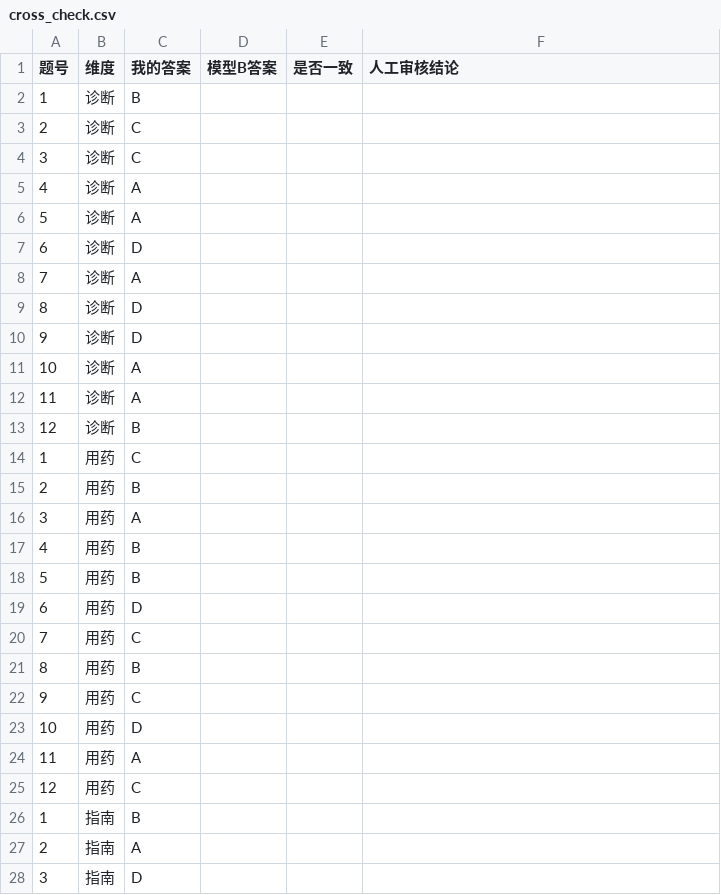
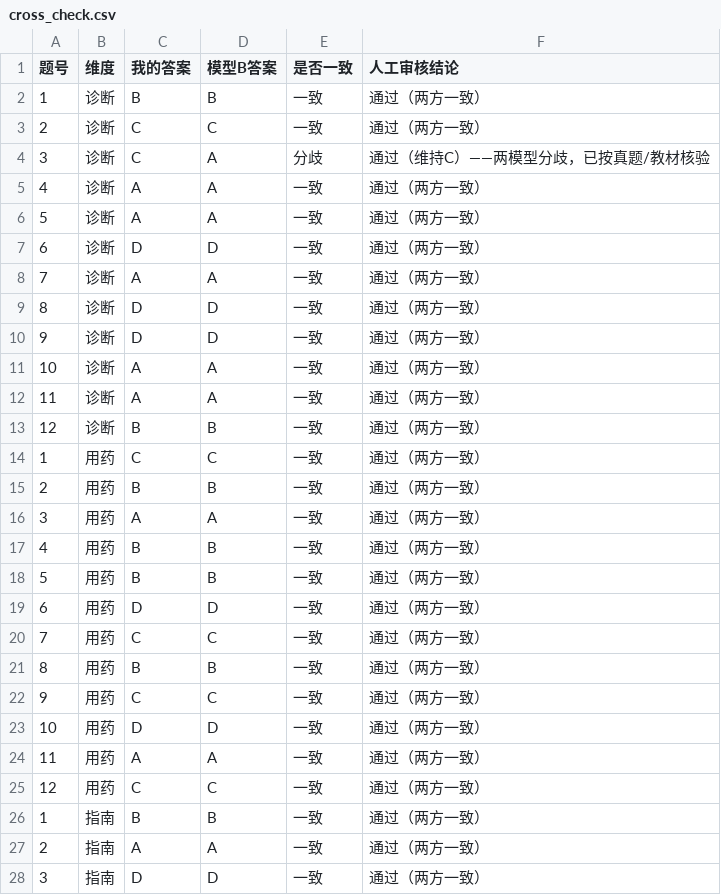
Before and after one commit to j0ngp/med-ai-journey, a CSV file: week4/cross_check.csv, drawn as a sheet; only a part is shown; the diff covers the shown part only.

```diff
--- a/week4/cross_check.csv
+++ b/week4/cross_check.csv
@@ -1,28 +1,28 @@
 题号,维度,我的答案,模型B答案,是否一致,人工审核结论
-1,诊断,B,,,
-2,诊断,C,,,
-3,诊断,C,,,
-4,诊断,A,,,
-5,诊断,A,,,
-6,诊断,D,,,
-7,诊断,A,,,
-8,诊断,D,,,
-9,诊断,D,,,
-10,诊断,A,,,
-11,诊断,A,,,
-12,诊断,B,,,
-1,用药,C,,,
-2,用药,B,,,
-3,用药,A,,,
-4,用药,B,,,
-5,用药,B,,,
-6,用药,D,,,
-7,用药,C,,,
-8,用药,B,,,
-9,用药,C,,,
-10,用药,D,,,
-11,用药,A,,,
-12,用药,C,,,
-1,指南,B,,,
-2,指南,A,,,
-3,指南,D,,,
+1,诊断,B,B,一致,通过（两方一致）
+2,诊断,C,C,一致,通过（两方一致）
+3,诊断,C,A,分歧,通过（维持C）——两模型分歧，已按真题/教材核验
+4,诊断,A,A,一致,通过（两方一致）
+5,诊断,A,A,一致,通过（两方一致）
+6,诊断,D,D,一致,通过（两方一致）
+7,诊断,A,A,一致,通过（两方一致）
+8,诊断,D,D,一致,通过（两方一致）
+9,诊断,D,D,一致,通过（两方一致）
+10,诊断,A,A,一致,通过（两方一致）
+11,诊断,A,A,一致,通过（两方一致）
+12,诊断,B,B,一致,通过（两方一致）
+1,用药,C,C,一致,通过（两方一致）
+2,用药,B,B,一致,通过（两方一致）
+3,用药,A,A,一致,通过（两方一致）
+4,用药,B,B,一致,通过（两方一致）
+5,用药,B,B,一致,通过（两方一致）
+6,用药,D,D,一致,通过（两方一致）
+7,用药,C,C,一致,通过（两方一致）
+8,用药,B,B,一致,通过（两方一致）
+9,用药,C,C,一致,通过（两方一致）
+10,用药,D,D,一致,通过（两方一致）
+11,用药,A,A,一致,通过（两方一致）
+12,用药,C,C,一致,通过（两方一致）
+1,指南,B,B,一致,通过（两方一致）
+2,指南,A,A,一致,通过（两方一致）
+3,指南,D,D,一致,通过（两方一致）
```
Also changed, not shown: 63 edited cells elsewhere in this file, 2 other files.
